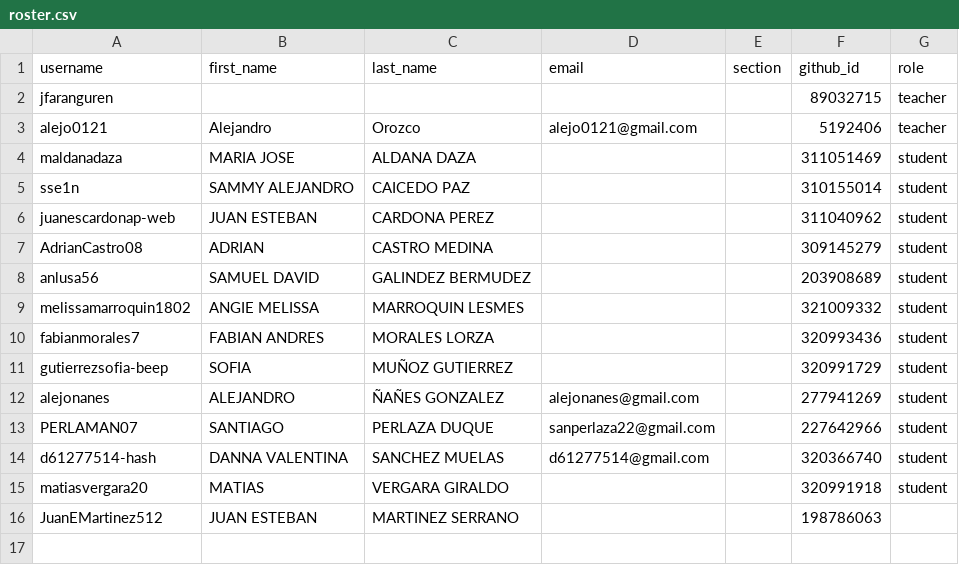
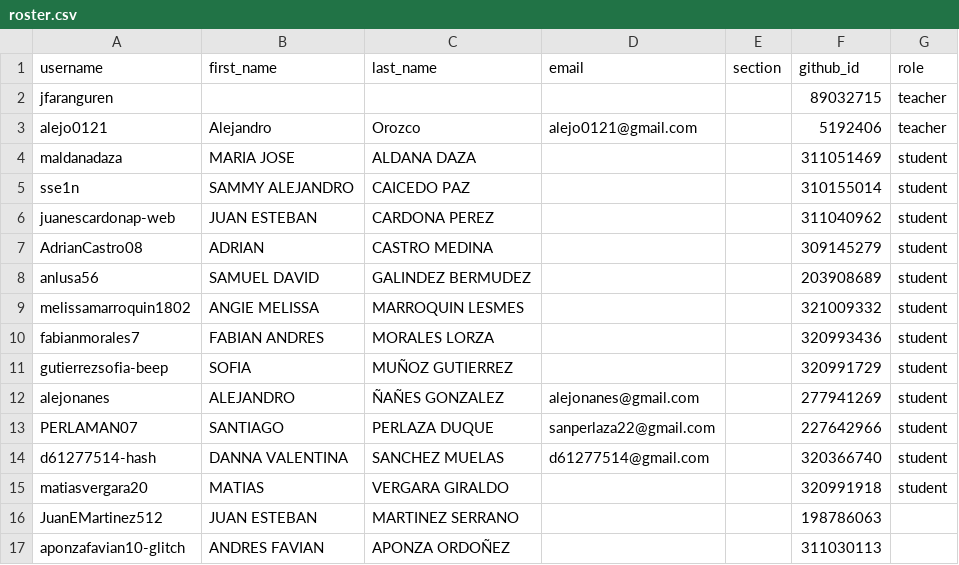
Before and after one commit to UniversidadIcesi-DCSI-BloqueAlgoritmos/classroom50, a CSV file: 2026-2-g1-apo1-iei/roster.csv, drawn as a sheet.

Commit message:
[Classroom 50] Add student: 2026-2-g1-apo1-iei/aponzafavian10-glitch

```diff
--- a/2026-2-g1-apo1-iei/roster.csv
+++ b/2026-2-g1-apo1-iei/roster.csv
@@ -16 +16,2 @@ matiasvergara20,MATIAS,VERGARA GIRALDO,,,320991918,student
 JuanEMartinez512,JUAN ESTEBAN,MARTINEZ SERRANO,,,198786063,
+aponzafavian10-glitch,ANDRES FAVIAN,APONZA ORDOÑEZ,,,311030113,
```
